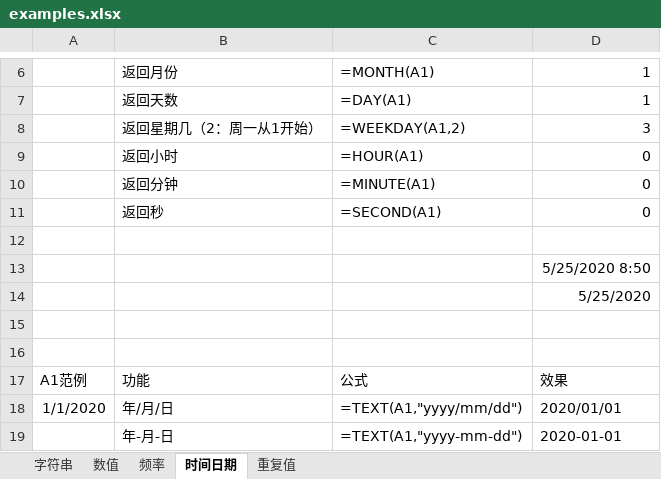
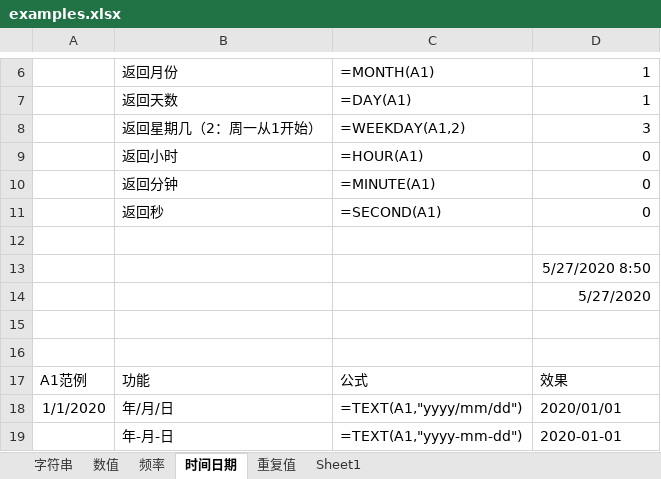
Before and after one commit to ztonyz1212/Excel_Notes, an Excel workbook: examples.xlsx, sheet 时间日期, drawn as a sheet; only a part is shown, gaps mark what is left out; values as stored, in another font and other column widths than the file's, no borders; the diff names each change by its address in the sheet, - before the commit and + after, or states it on an @@ line.

```diff
--- a/examples.xlsx (sheet 时间日期)
+++ b/examples.xlsx (sheet 时间日期)
+sheet tab: Sheet1
-D13: 5/25/2020 8:50
+D13: 5/27/2020 8:50
-D14: 5/25/2020
+D14: 5/27/2020
```
